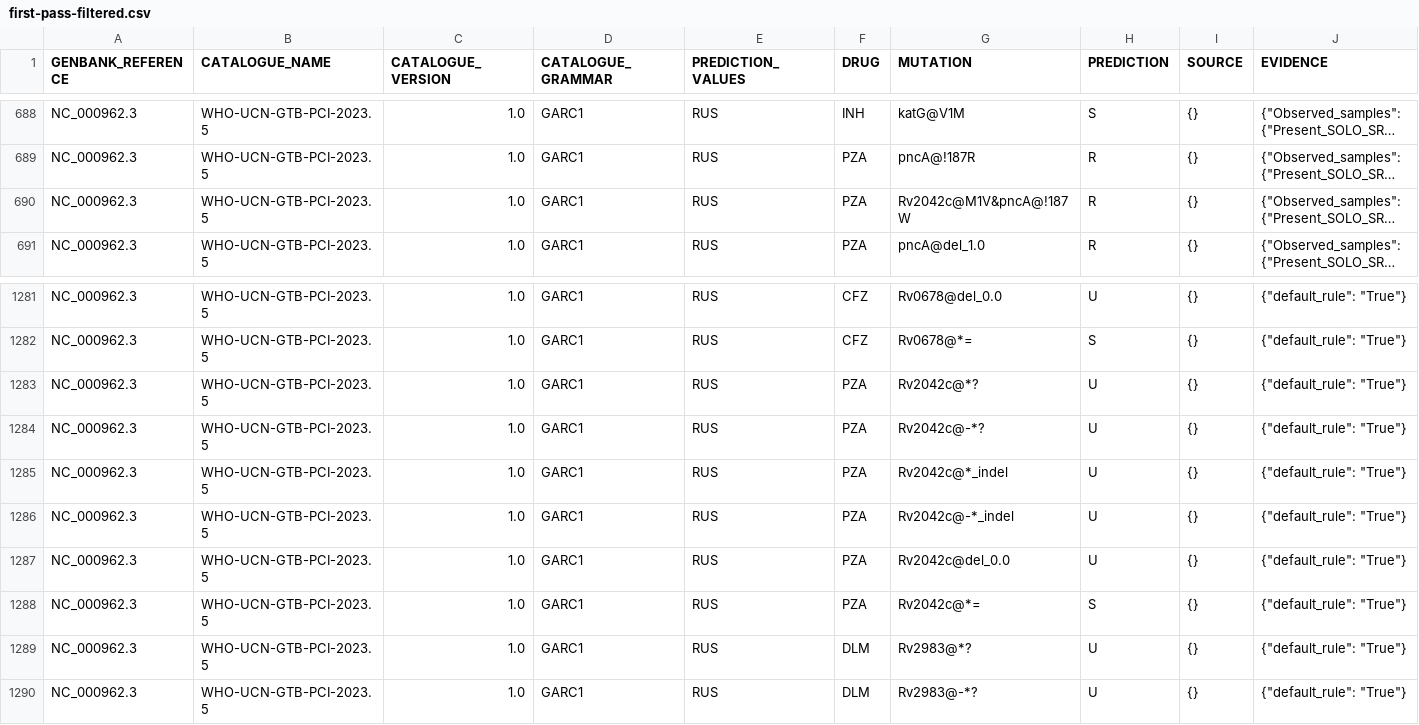
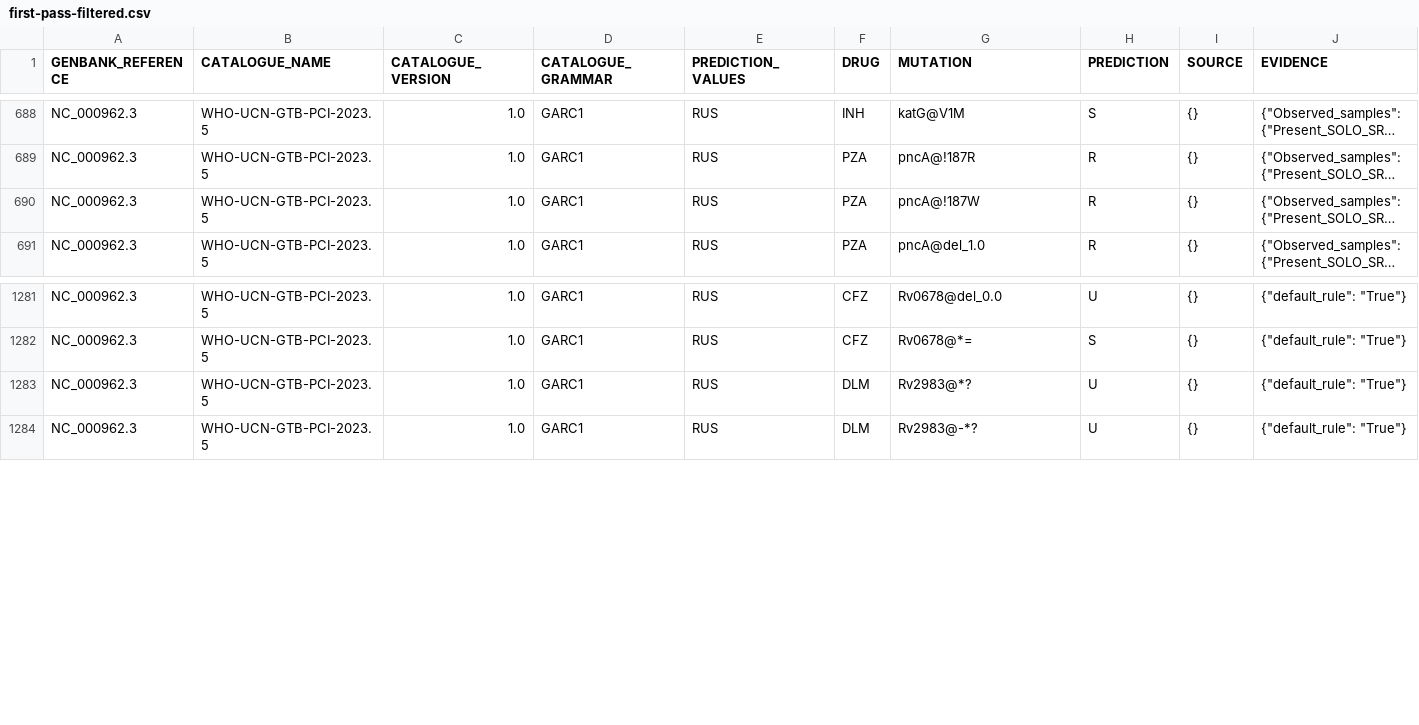
Before and after one commit to oxfordmmm/parse-who-tb-catalogue-v2, a CSV file: first-pass-filtered.csv, drawn as a sheet; only a part is shown, gaps mark what is left out; long unchanged cells end in …; rows hold the shown columns only; the diff names each change by its address in the sheet, - before the commit and + after, or states it on an @@ line.

```diff
--- a/first-pass-filtered.csv
+++ b/first-pass-filtered.csv
-G690 (MUTATION): Rv2042c@M1V&pncA@!187W
+G690 (MUTATION): pncA@!187W
-row 1283: NC_000962.3 | WHO-UCN-GTB-PCI-2023.5 | 1.0 | GARC1 | RUS | PZA | Rv2042c@*? | U | {} | {"default_rule": "True"}
-row 1284: NC_000962.3 | WHO-UCN-GTB-PCI-2023.5 | 1.0 | GARC1 | RUS | PZA | Rv2042c@-*? | U | {} | {"default_rule": "True"}
-row 1285: NC_000962.3 | WHO-UCN-GTB-PCI-2023.5 | 1.0 | GARC1 | RUS | PZA | Rv2042c@*_indel | U | {} | {"default_rule": "True"}
-row 1286: NC_000962.3 | WHO-UCN-GTB-PCI-2023.5 | 1.0 | GARC1 | RUS | PZA | Rv2042c@-*_indel | U | {} | {"default_rule": "True"}
-row 1287: NC_000962.3 | WHO-UCN-GTB-PCI-2023.5 | 1.0 | GARC1 | RUS | PZA | Rv2042c@del_0.0 | U | {} | {"default_rule": "True"}
-row 1288: NC_000962.3 | WHO-UCN-GTB-PCI-2023.5 | 1.0 | GARC1 | RUS | PZA | Rv2042c@*= | S | {} | {"default_rule": "True"}
```
Also changed, not shown: NC_000962.3_WHO-UCN-TB-2023.5_v2.0_GARC1_RFUS.csv, report-expert-rules.csv, 1 other file.
